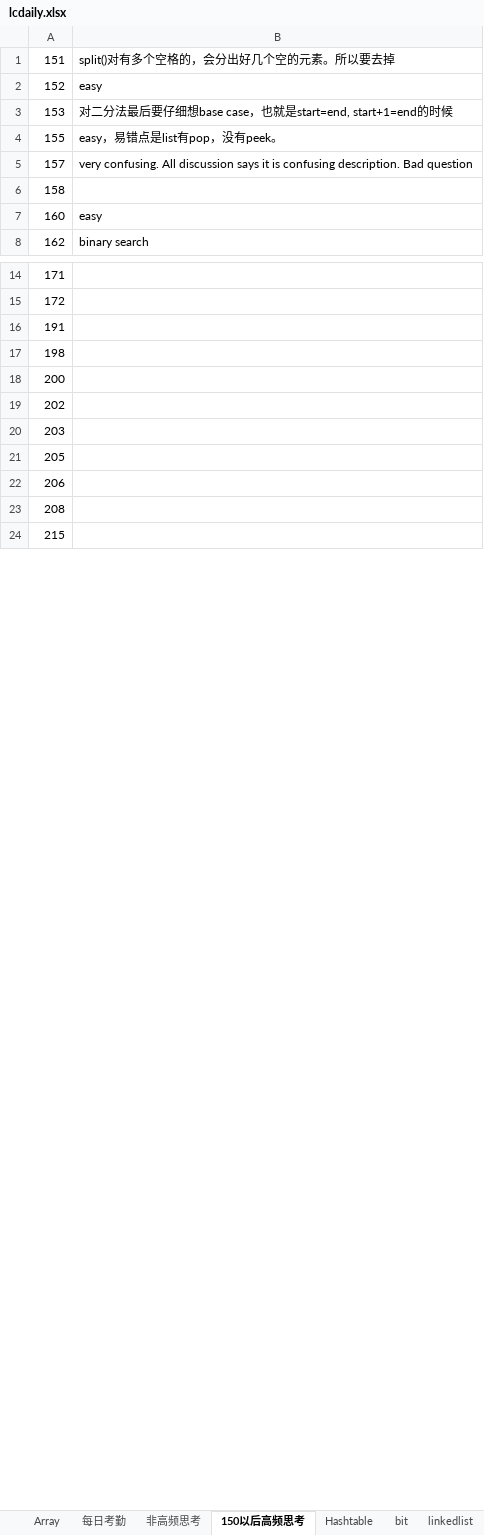
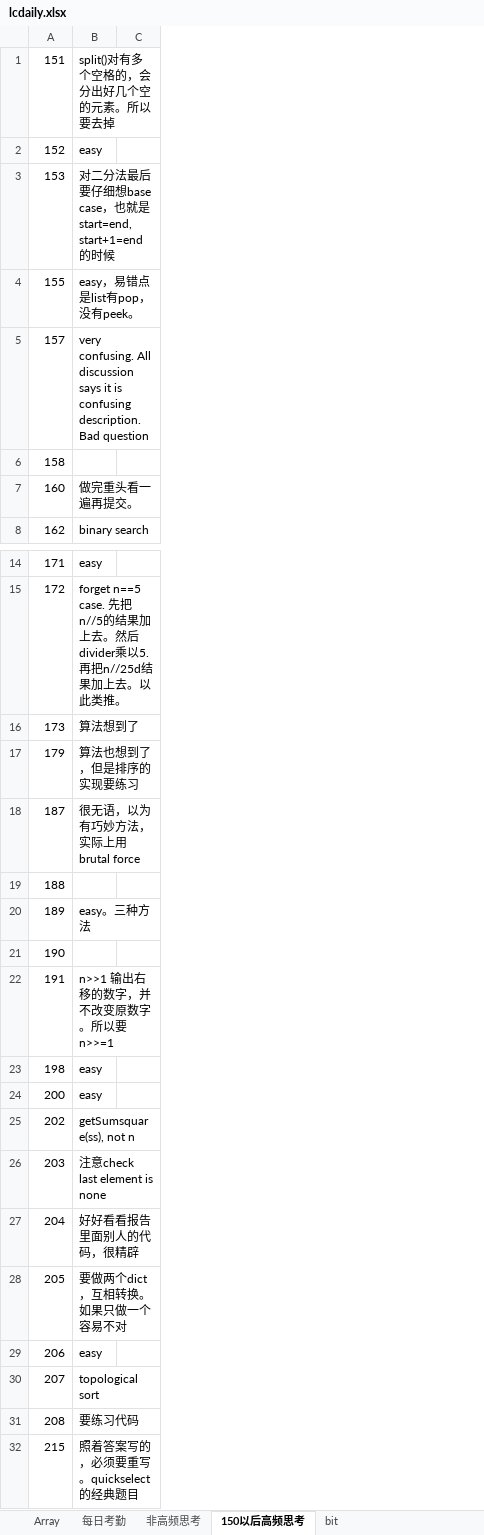
Before and after one commit to auguwang/sttt, an Excel workbook: lcdaily.xlsx, sheet 150以后高频思考, drawn as a sheet; only a part is shown, gaps mark what is left out; values as stored, in another font and other column widths than the file's, no cell formats; removed rows and columns are numbered as before the commit, all else as after; the diff covers the shown part only; the diff names each change by its address in the sheet, - before the commit and + after, or states it on an @@ line.

```diff
--- a/lcdaily.xlsx (sheet 150以后高频思考)
+++ b/lcdaily.xlsx (sheet 150以后高频思考)
-sheet tab: Hashtable
-sheet tab: linkedlist
-column B, rows 1-8: split()对有多个空格的，会分出好几个空的元素。所以要去掉 | easy | 对二分法最后要仔细想base case，也就是start=end, start+1=end的时候 | easy，易错点是list有pop，没有peek。 | very confusing. All discussion says it is confusing description. Bad question |  | easy | binary search
+column B, rows 1-8: split()对有多个空格的，会分出好几个空的元素。所以要去掉 | easy | 对二分法最后要仔细想base case，也就是start=end, start+1=end的时候 | easy，易错点是list有pop，没有peek。 | very confusing. All discussion says it is confusing description. Bad question |  | 做完重头看一遍再提交。 | binary search; rows 14-15: easy | forget n==5 case. 先把n//5的结果加上去。然后divider乘以5.再把n//25d结果加上去。以此类推。; rows 22-26: n>>1 输出右移的数字，并不改变原数字。所以要n>>=1 | easy | easy | getSumsquare(ss), not n | 注意check last element is none; rows 28-29: 要做两个dict，互相转换。如果只做一个容易不对 | easy; rows 31-32: 要练习代码 | 照着答案写的，必须要重写。quickselect的经典题目
+column C, empty
+row 16: 173 | 算法想到了
+row 17: 179 | 算法也想到了，但是排序的实现要练习
+row 18: 187 | 很无语，以为有巧妙方法，实际上用brutal force
+row 19: 188
+row 20: 189 | easy。三种方法
+row 21: 190
+row 27: 204 | 好好看看报告里面别人的代码，很精辟
+row 30: 207 | topological sort
```
Also changed, not shown: 31 added rows elsewhere in this sheet, sheet 每日考勤, other sheet tabs, cell formats, 1 other file.
